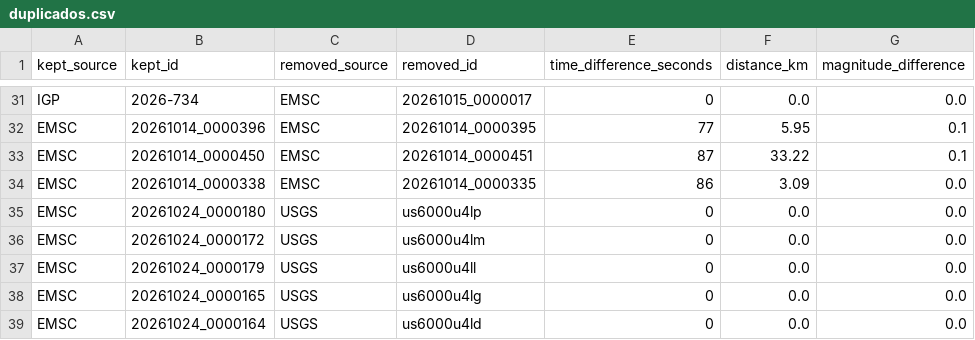
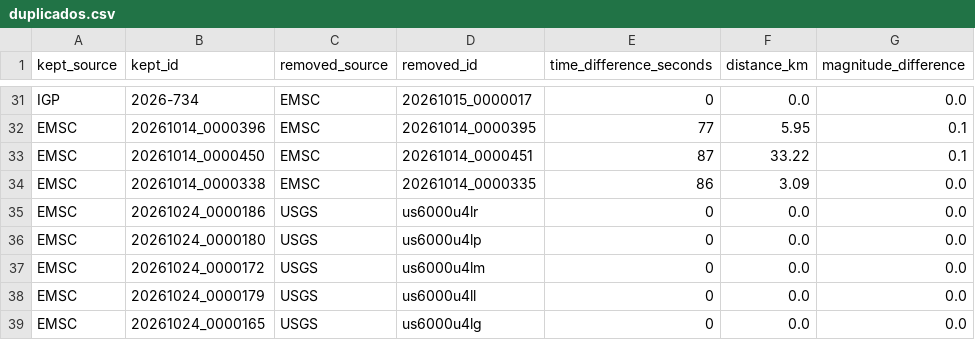
Before and after one commit to jcparodi-hue/earthquake3d-igp, a CSV file: docs/duplicados.csv, drawn as a sheet; only a part is shown, gaps mark what is left out; the shorter side is filled out with more unchanged rows.

```diff
--- a/docs/duplicados.csv
+++ b/docs/duplicados.csv
@@ -34,2 +34,3 @@ EMSC,20261014_0000450,EMSC,20261014_0000451,87,33.22,0.1
 EMSC,20261014_0000338,EMSC,20261014_0000335,86,3.09,0.0
+EMSC,20261024_0000186,USGS,us6000u4lr,0,0.0,0.0
 EMSC,20261024_0000180,USGS,us6000u4lp,0,0.0,0.0
```
Also changed, not shown: docs/historial_actualizaciones.csv, docs/igp_7dias_eq3d_backup.csv, 4 other files.
